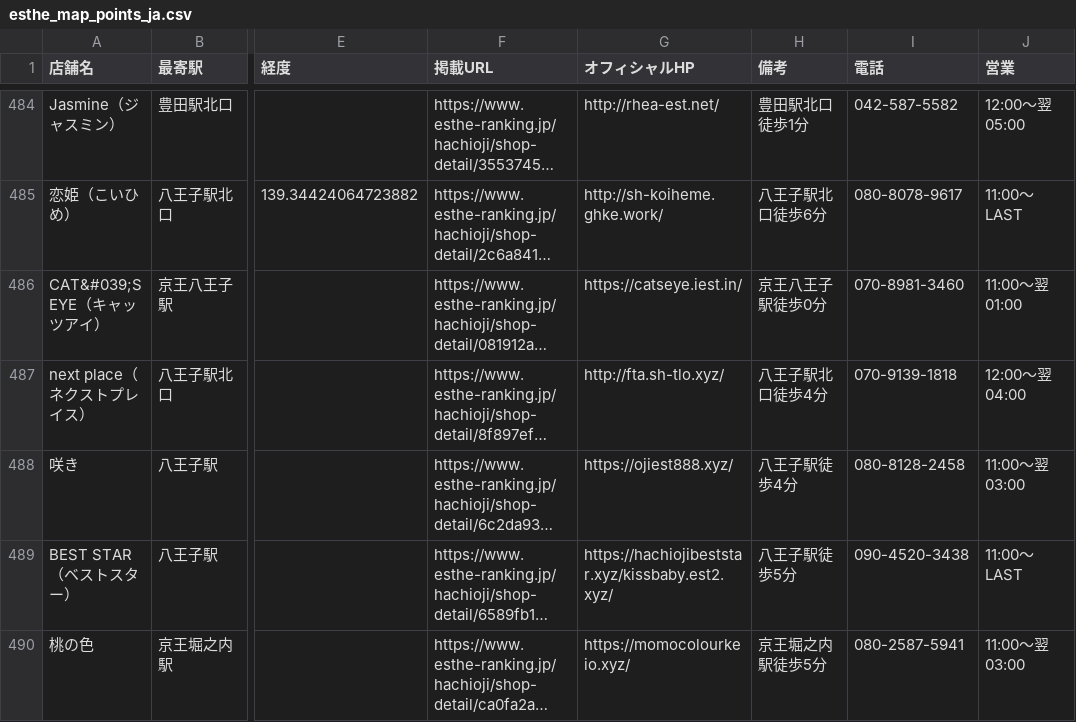
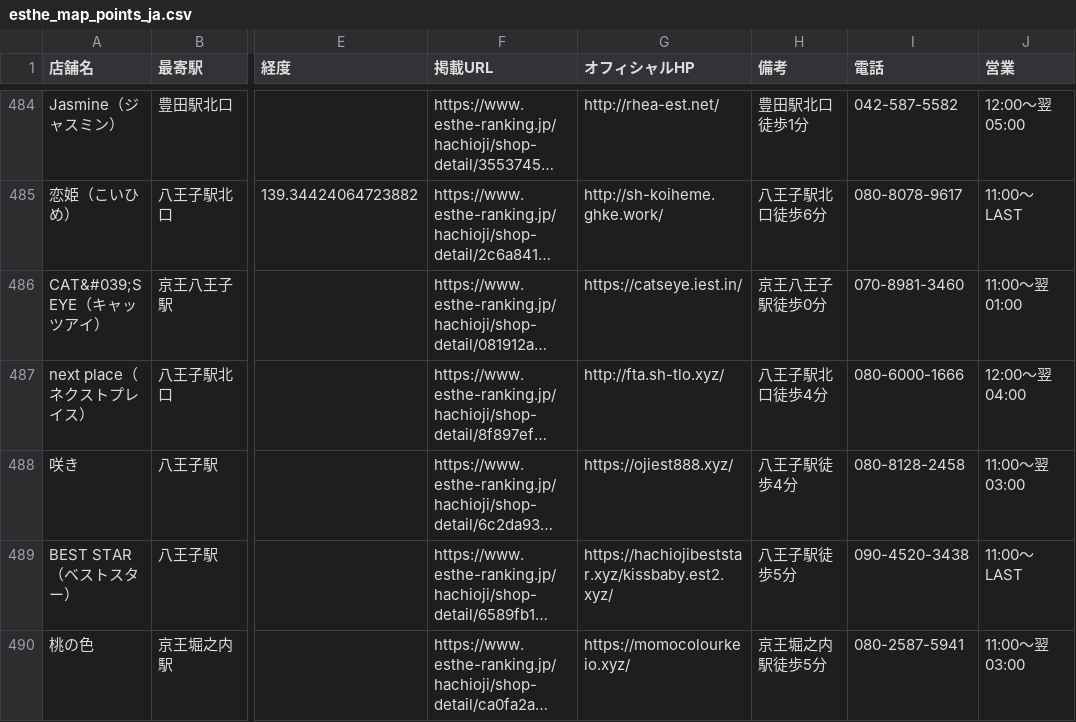
Before and after one commit to tknboon/esthe-viewer, a CSV file: region-data/tokyo/esthe_map_points_ja.csv, drawn as a sheet; only a part is shown, gaps mark what is left out; long unchanged cells end in …; the diff names each change by its address in the sheet, - before the commit and + after, or states it on an @@ line.

```diff
--- a/region-data/tokyo/esthe_map_points_ja.csv
+++ b/region-data/tokyo/esthe_map_points_ja.csv
-I487 (電話): 070-9139-1818
+I487 (電話): 080-6000-1666
```
Also changed, not shown: 26 other files.
